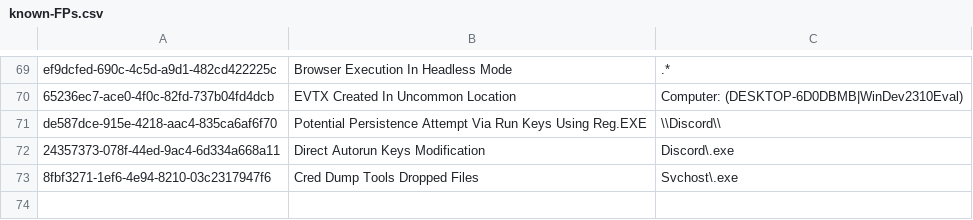
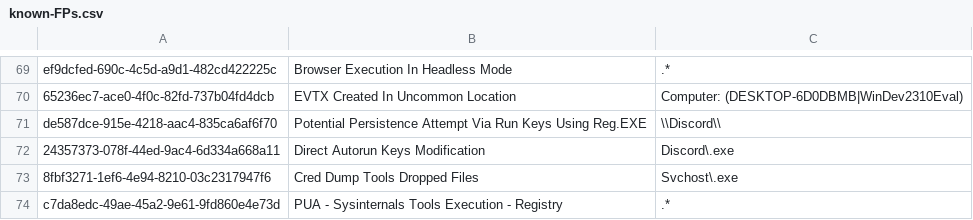
Before and after one commit to SigmaHQ/sigma, a CSV file: .github/workflows/known-FPs.csv, drawn as a sheet; only a part is shown, gaps mark what is left out.

Commit message:
Update known-FPs.csv

```diff
--- a/.github/workflows/known-FPs.csv
+++ b/.github/workflows/known-FPs.csv
@@ -73 +73,2 @@ de587dce-915e-4218-aac4-835ca6af6f70;Potential Persistence Attempt Via Run Keys
 8fbf3271-1ef6-4e94-8210-03c2317947f6;Cred Dump Tools Dropped Files;Svchost\.exe
+c7da8edc-49ae-45a2-9e61-9fd860e4e73d;PUA - Sysinternals Tools Execution - Registry;.*
```
